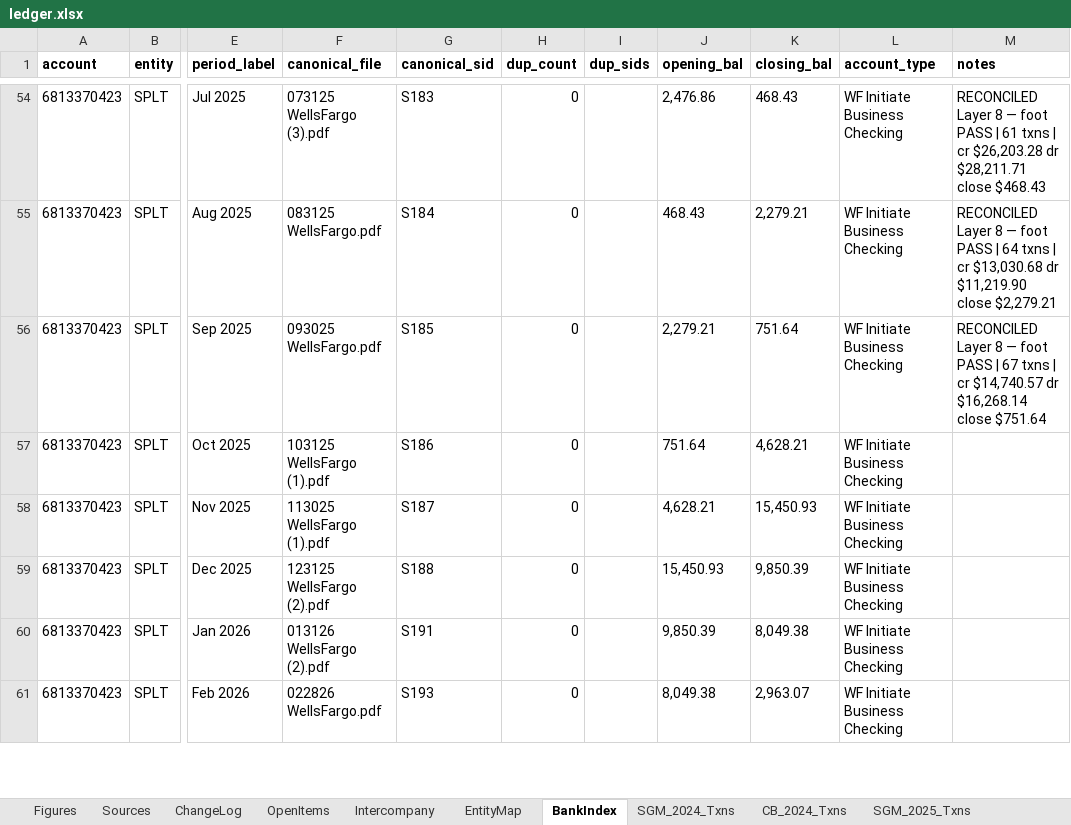
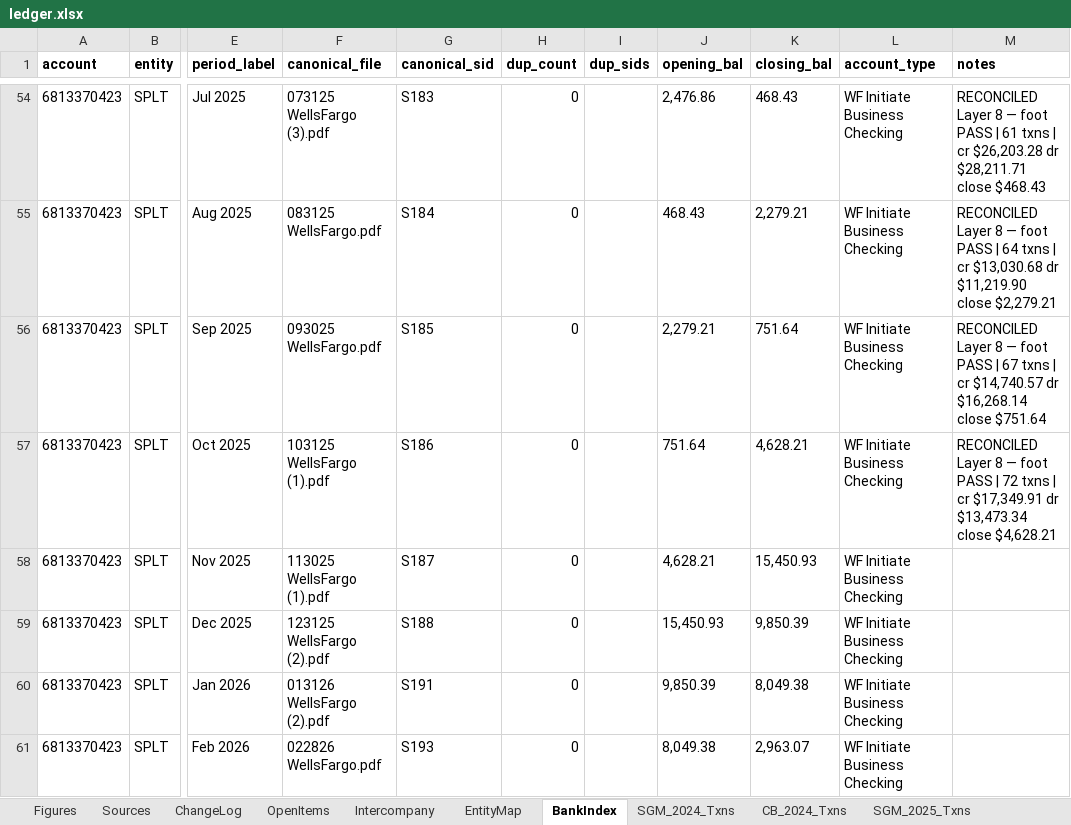
Before and after one commit to ArizeNwosu/StoneSupplyCo, an Excel workbook: Downloads/Splitflask-Financials/ledger.xlsx, sheet BankIndex, drawn as a sheet; only a part is shown, gaps mark what is left out; values as stored, in another font and other column widths than the file's, no borders; the diff names each change by its address in the sheet, - before the commit and + after, or states it on an @@ line.

Commit message:
Layer 8: SPLT 2025 Oct (S186) — 72 txns, cr $17,349.91, dr $13,473.34, close $4,628.21 PASS

```diff
--- a/Downloads/Splitflask-Financials/ledger.xlsx (sheet BankIndex)
+++ b/Downloads/Splitflask-Financials/ledger.xlsx (sheet BankIndex)
-M57 (notes): (empty)
+M57 (notes): RECONCILED Layer 8 — foot PASS | 72 txns | cr $17,349.91 dr $13,473.34 close $4,628.21
```
Also changed, not shown: sheet SPLT_2025_Txns.
